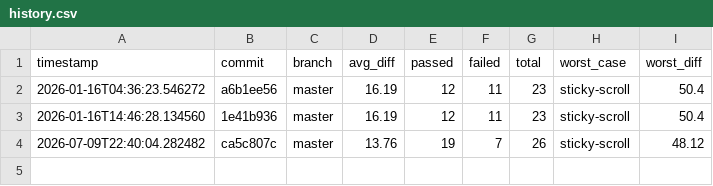
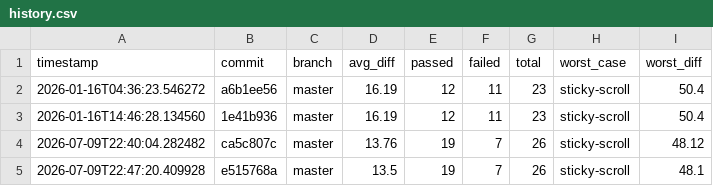
Before and after one commit to hiwavebrowser/hiwave-macos, a CSV file: metrics/history.csv, drawn as a sheet; the diff names each change by its address in the sheet, - before the commit and + after, or states it on an @@ line.

```diff
--- a/metrics/history.csv
+++ b/metrics/history.csv
+row 5: 2026-07-09T22:47:20.409928 | e515768a | master | 13.5 | 19 | 7 | 26 | sticky-scroll | 48.1
```
Also changed, not shown: 1 other file.
